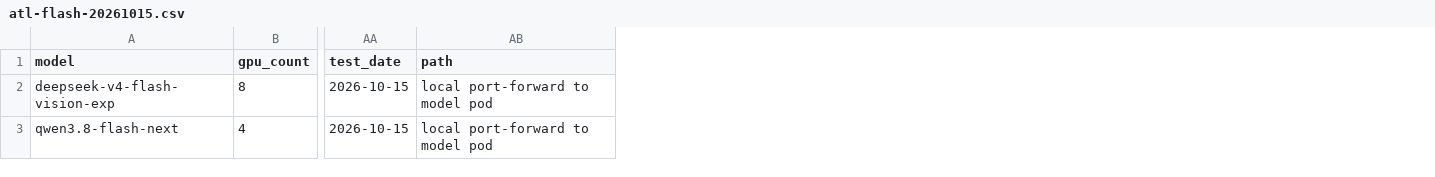
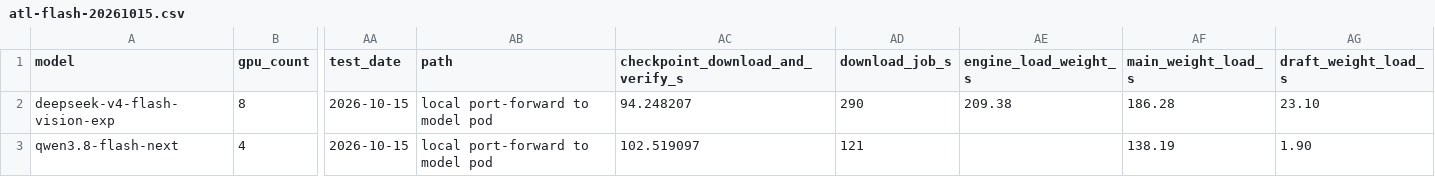
Before and after one commit to ecohash-ai/ecohash-benchmarks, a CSV file: llm/atl-flash-20261015.csv, drawn as a sheet; only a part is shown, gaps mark what is left out; the diff names each change by its address in the sheet, - before the commit and + after, or states it on an @@ line.

```diff
--- a/llm/atl-flash-20261015.csv
+++ b/llm/atl-flash-20261015.csv
+column AC (checkpoint_download_and_verify_s), rows 2-3: 94.248207 | 102.519097
+column AD (download_job_s), rows 2-3: 290 | 121
+column AE (engine_load_weight_s), row 2: 209.38
+column AF (main_weight_load_s), rows 2-3: 186.28 | 138.19
+column AG (draft_weight_load_s), rows 2-3: 23.10 | 1.90
```
Also changed, not shown: 1 other file.
